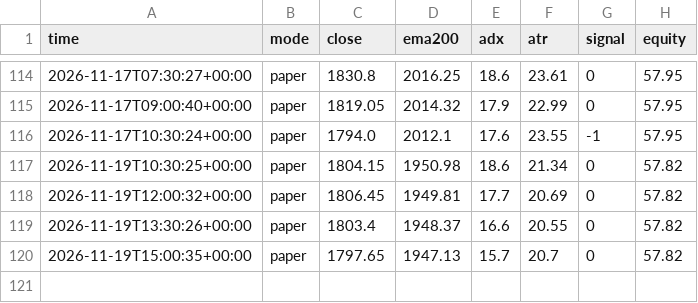
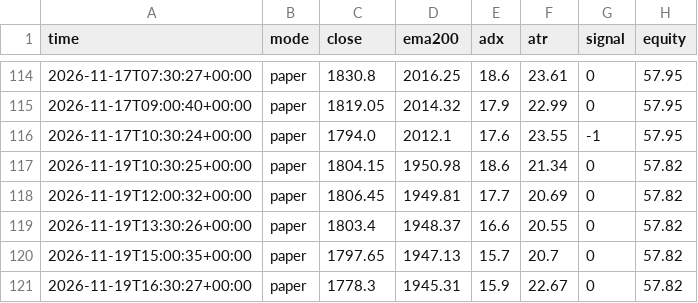
Before and after one commit to EPFRAGHU/delta-paper-bot, a CSV file: signals_ema90.csv, drawn as a sheet; only a part is shown, gaps mark what is left out; the diff names each change by its address in the sheet, - before the commit and + after, or states it on an @@ line.

Commit message:
paper tick 2026-11-19T16:30Z

```diff
--- a/signals_ema90.csv
+++ b/signals_ema90.csv
+row 121: 2026-11-19T16:30:27+00:00 | paper | 1778.3 | 1945.31 | 15.9 | 22.67 | 0 | 57.82
```
Also changed, not shown: 4 other files.
